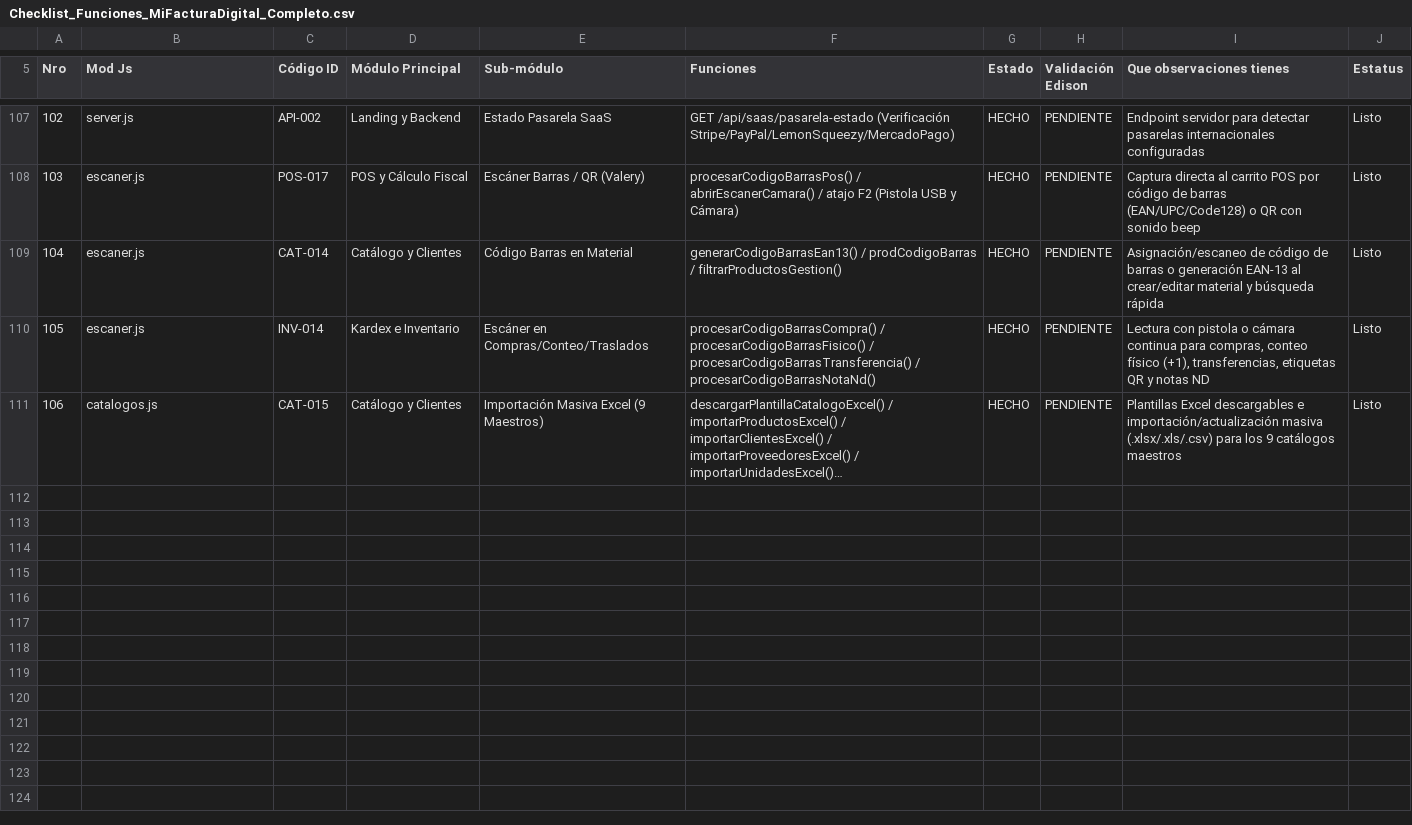
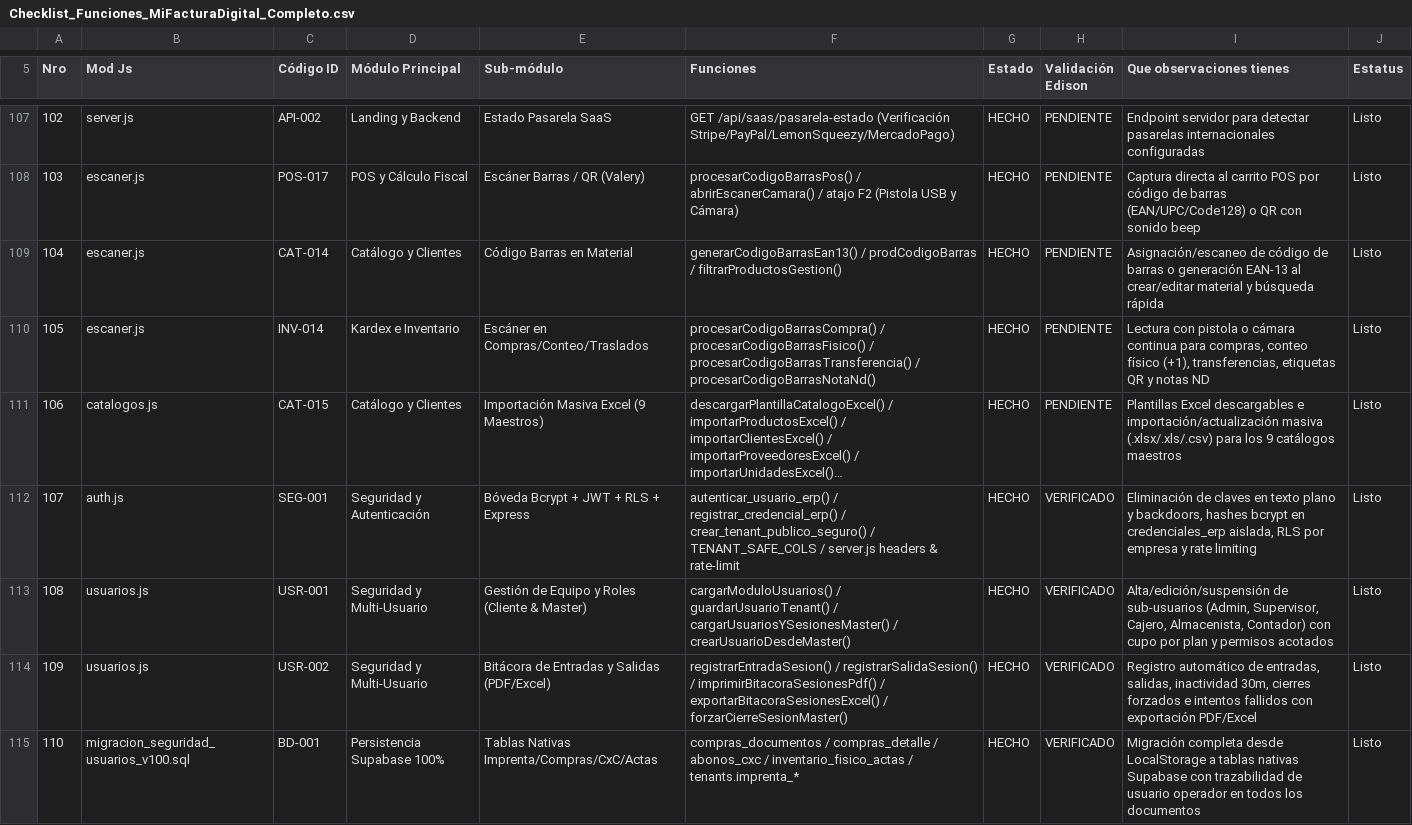
Before and after one commit to ervec4000/mifacturadigital, a CSV file: public/Checklist_Funciones_MiFacturaDigital_Completo.csv, drawn as a sheet; only a part is shown, gaps mark what is left out; long unchanged cells end in …; the diff names each change by its address in the sheet, - before the commit and + after, or states it on an @@ line.

Commit message:
feat(auth): implement multi-user context and auditing
Enhance authentication module with multi-user support, inactivity tracking, and secure data sanitization. Integrate user identification into inventory, kardex, and POS operations to improve transaction traceability and accountability.

```diff
--- a/public/Checklist_Funciones_MiFacturaDigital_Completo.csv
+++ b/public/Checklist_Funciones_MiFacturaDigital_Completo.csv
+row 112: 107 | auth.js | SEG-001 | Seguridad y Autenticación | Bóveda Bcrypt + JWT + RLS + Express | autenticar_usuario_erp() / registrar_credencial_erp() / crear_tenant_publico_seguro() / TENANT_SAFE_COLS / server.js headers & rate-limit | HECHO | VERIFICADO | Eliminación de claves en texto plano y backdoors, hashes bcrypt en credenciales_erp aislada, RLS por empresa y rate limiting | Listo
+row 113: 108 | usuarios.js | USR-001 | Seguridad y Multi-Usuario | Gestión de Equipo y Roles (Cliente & Master) | cargarModuloUsuarios() / guardarUsuarioTenant() / cargarUsuariosYSesionesMaster() / crearUsuarioDesdeMaster() | HECHO | VERIFICADO | Alta/edición/suspensión de sub-usuarios (Admin, Supervisor, Cajero, Almacenista, Contador) con cupo por plan y permisos acotados | Listo
+row 114: 109 | usuarios.js | USR-002 | Seguridad y Multi-Usuario | Bitácora de Entradas y Salidas (PDF/Excel) | registrarEntradaSesion() / registrarSalidaSesion() / imprimirBitacoraSesionesPdf() / exportarBitacoraSesionesExcel() / forzarCierreSesionMaster() | HECHO | VERIFICADO | Registro automático de entradas, salidas, inactividad 30m, cierres forzados e intentos fallidos con exportación PDF/Excel | Listo
+row 115: 110 | migracion_seguridad_usuarios_v100.sql | BD-001 | Persistencia Supabase 100% | Tablas Nativas Imprenta/Compras/CxC/Actas | compras_documentos / compras_detalle / abonos_cxc / inventario_fisico_actas / tenants.imprenta_* | HECHO | VERIFICADO | Migración completa desde LocalStorage a tablas nativas Supabase con trazabilidad de usuario operador en todos los documentos | Listo
```
Also changed, not shown: 14 other files.
